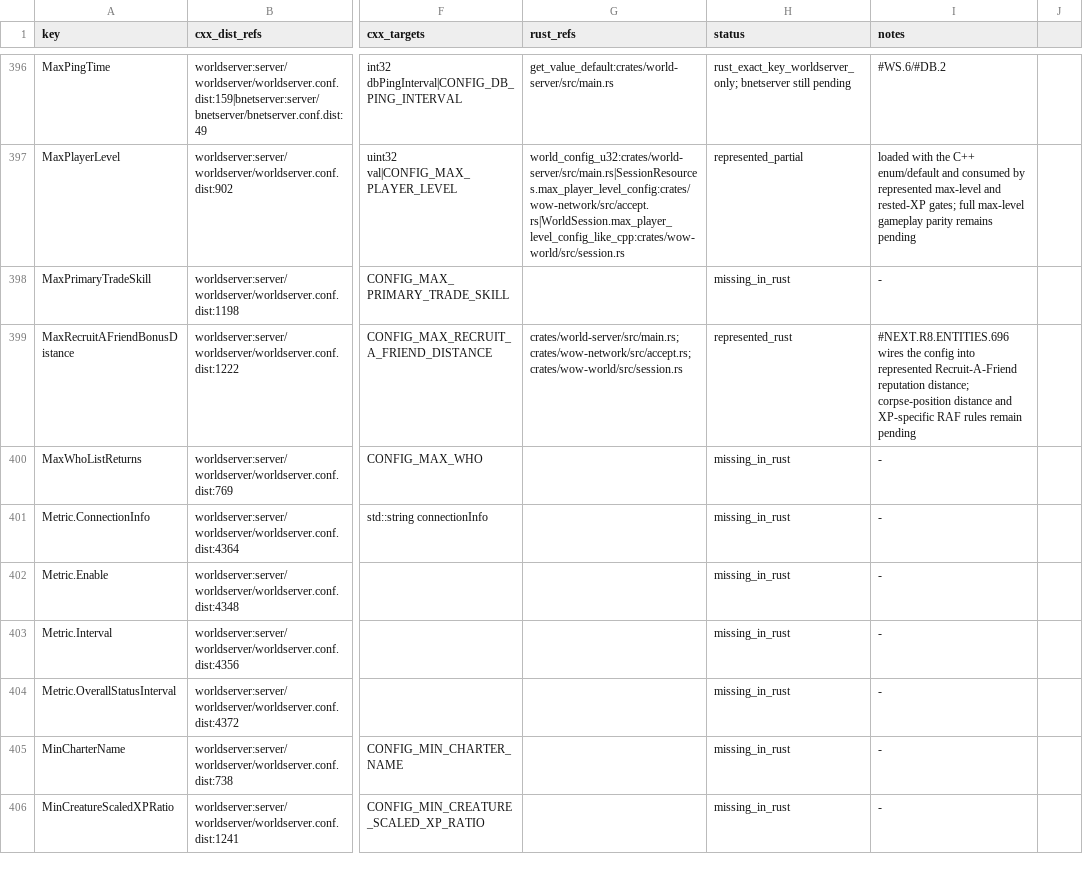
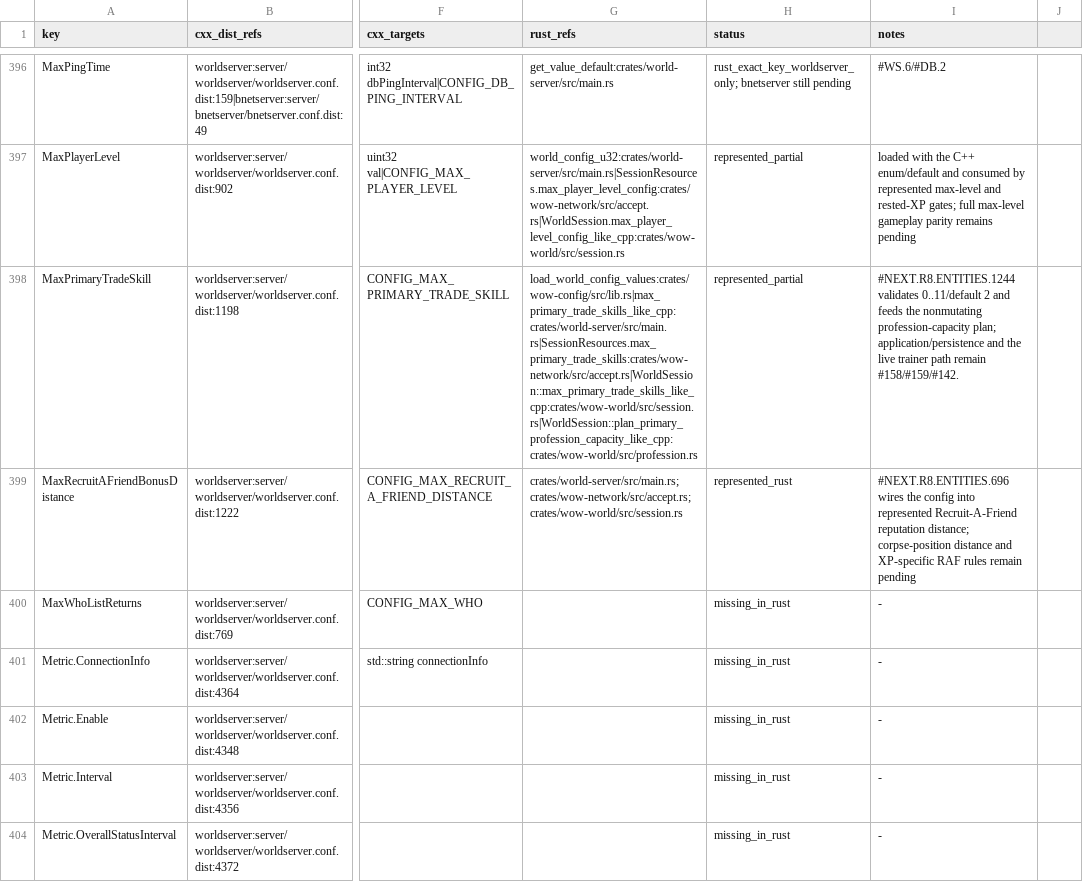
Before and after one commit to alseif0x/rustycore, a TSV file: docs/migration/inventory/cpp-config-keys.tsv, drawn as a sheet; only a part is shown, gaps mark what is left out; the shorter side is filled out with more unchanged rows; the diff names each change by its address in the sheet, - before the commit and + after, or states it on an @@ line.

Commit message:
[ARCH.2.1a-pre3a] Model primary profession capacity (#162)

```diff
--- a/docs/migration/inventory/cpp-config-keys.tsv
+++ b/docs/migration/inventory/cpp-config-keys.tsv
-G398 (rust_refs): (empty)
+G398 (rust_refs): load_world_config_values:crates/wow-config/src/lib.rs|max_primary_trade_skills_like_cpp:crates/world-server/src/main.rs|SessionResources.max_primary_trade_skills:crates/wow-network/src/accept.rs|WorldSession::max_primary_trade_skills_like_cpp:crates/wow-world/src/session.rs|WorldSession::plan_primary_profession_capacity_like_cpp:crates/wow-world/src/profession.rs
-H398 (status): missing_in_rust
+H398 (status): represented_partial
-I398 (notes): -
+I398 (notes): #NEXT.R8.ENTITIES.1244 validates 0..11/default 2 and feeds the nonmutating profession-capacity plan; application/persistence and the live trainer path remain #158/#159/#142.
```
Also changed, not shown: docs/migration/inventory/cpp-world-config-registry.tsv, 12 other files.
